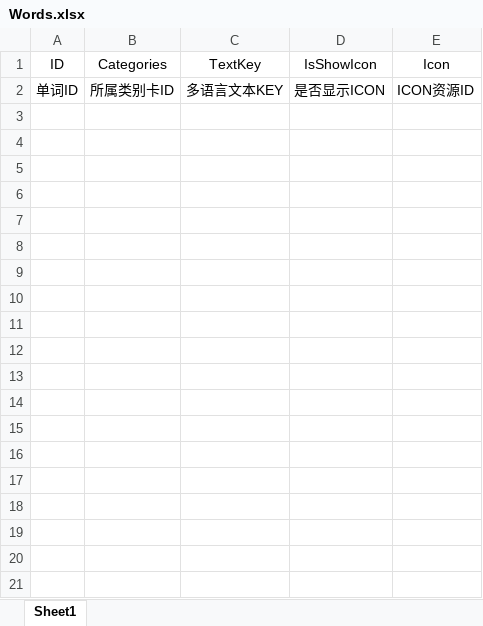
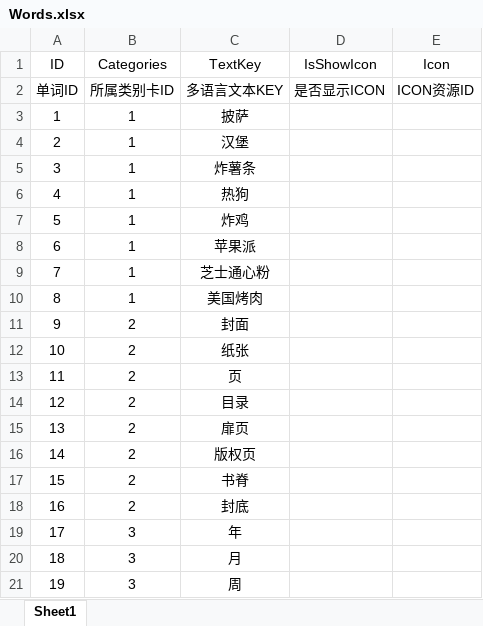
Before and after one commit to EvanLi0823/SimpleSolitaire, an Excel workbook: Assets/SimpleSolitaire/Data/Words.xlsx, sheet Sheet1, drawn as a sheet; only a part is shown; values as stored, in another font and other column widths than the file's, no borders; the diff covers the shown part only; the diff names each change by its address in the sheet, - before the commit and + after, or states it on an @@ line.

```diff
--- a/Assets/SimpleSolitaire/Data/Words.xlsx (sheet Sheet1)
+++ b/Assets/SimpleSolitaire/Data/Words.xlsx (sheet Sheet1)
+row 3: 1 | 1 | 披萨
+row 4: 2 | 1 | 汉堡
+row 5: 3 | 1 | 炸薯条
+row 6: 4 | 1 | 热狗
+row 7: 5 | 1 | 炸鸡
+row 8: 6 | 1 | 苹果派
+row 9: 7 | 1 | 芝士通心粉
+row 10: 8 | 1 | 美国烤肉
+row 11: 9 | 2 | 封面
+row 12: 10 | 2 | 纸张
+row 13: 11 | 2 | 页
+row 14: 12 | 2 | 目录
+row 15: 13 | 2 | 扉页
+row 16: 14 | 2 | 版权页
+row 17: 15 | 2 | 书脊
+row 18: 16 | 2 | 封底
+row 19: 17 | 3 | 年
+row 20: 18 | 3 | 月
+row 21: 19 | 3 | 周
```
Also changed, not shown: 40 added rows elsewhere in this sheet, Assets/SimpleSolitaire/Data/Categories.xlsx, Assets/SimpleSolitaire/Data/Levels.xlsx.
